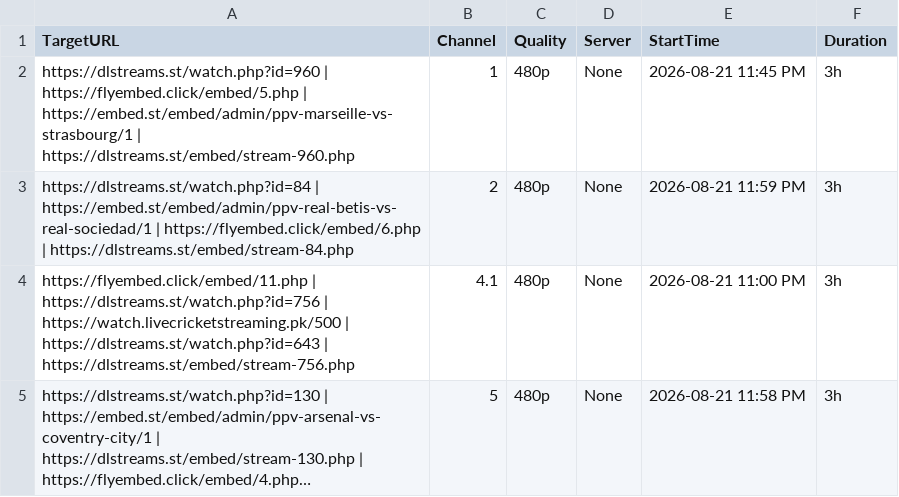
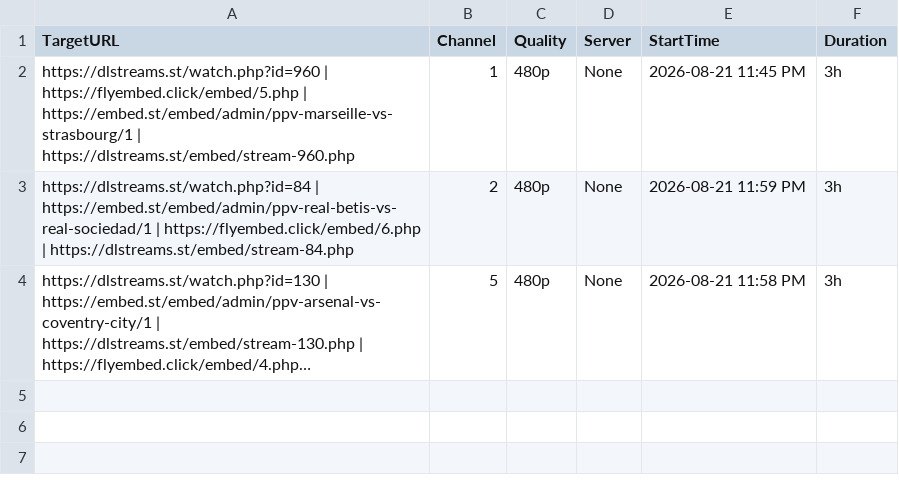
Before and after one commit to poorpeople-cmd/bbbbbbbbb-1111, a CSV file: streams.csv, drawn as a sheet; long unchanged cells end in …; the diff names each change by its address in the sheet, - before the commit and + after, or states it on an @@ line.

```diff
--- a/streams.csv
+++ b/streams.csv
-row 4: https://flyembed.click/embed/11.php | https://dlstreams.st/watch.php?id=756 | https://watch.livecricketstreaming.pk/500 | https://dlstreams.st/watch.php?id=643 | https://dlstreams.st/embed/stream-756.php | 4.1 | 480p | None | 2026-08-21 11:00 PM | 3h
```
